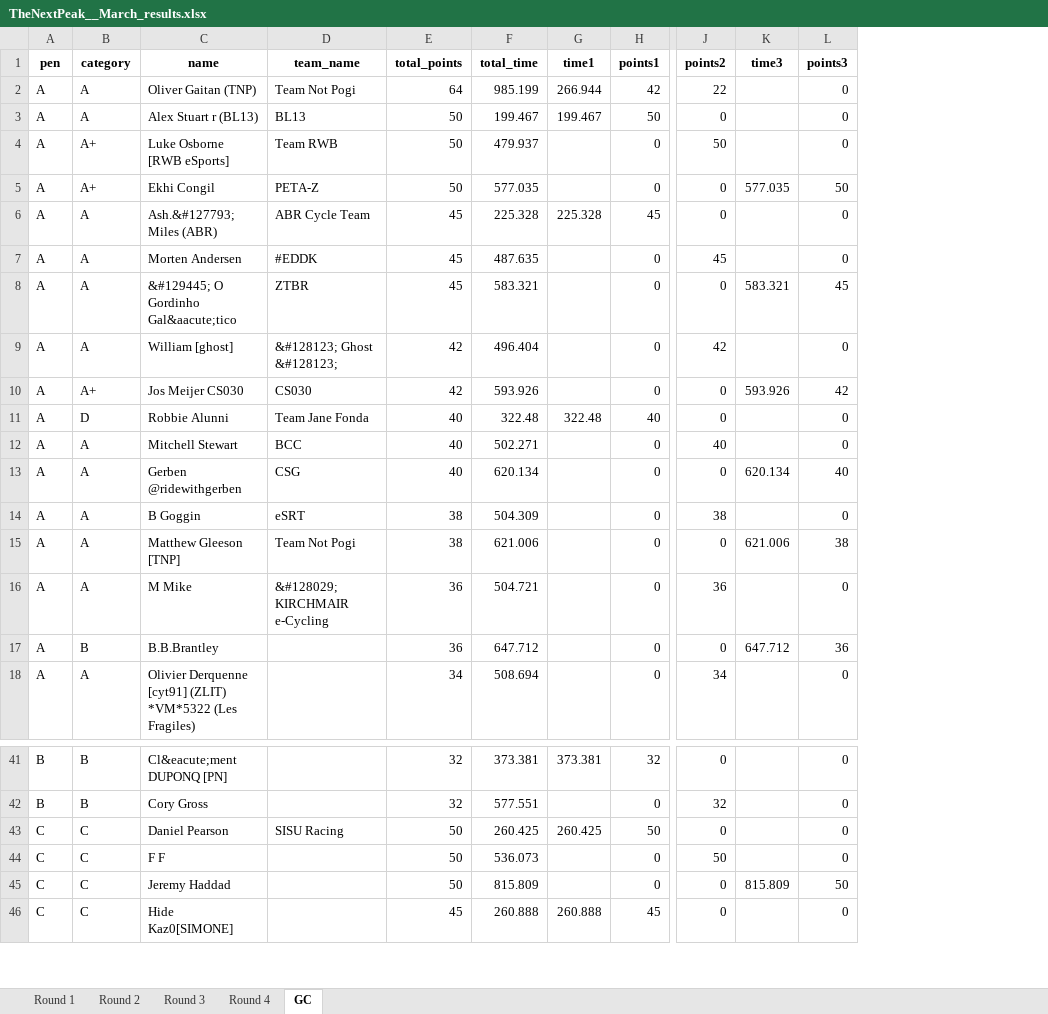
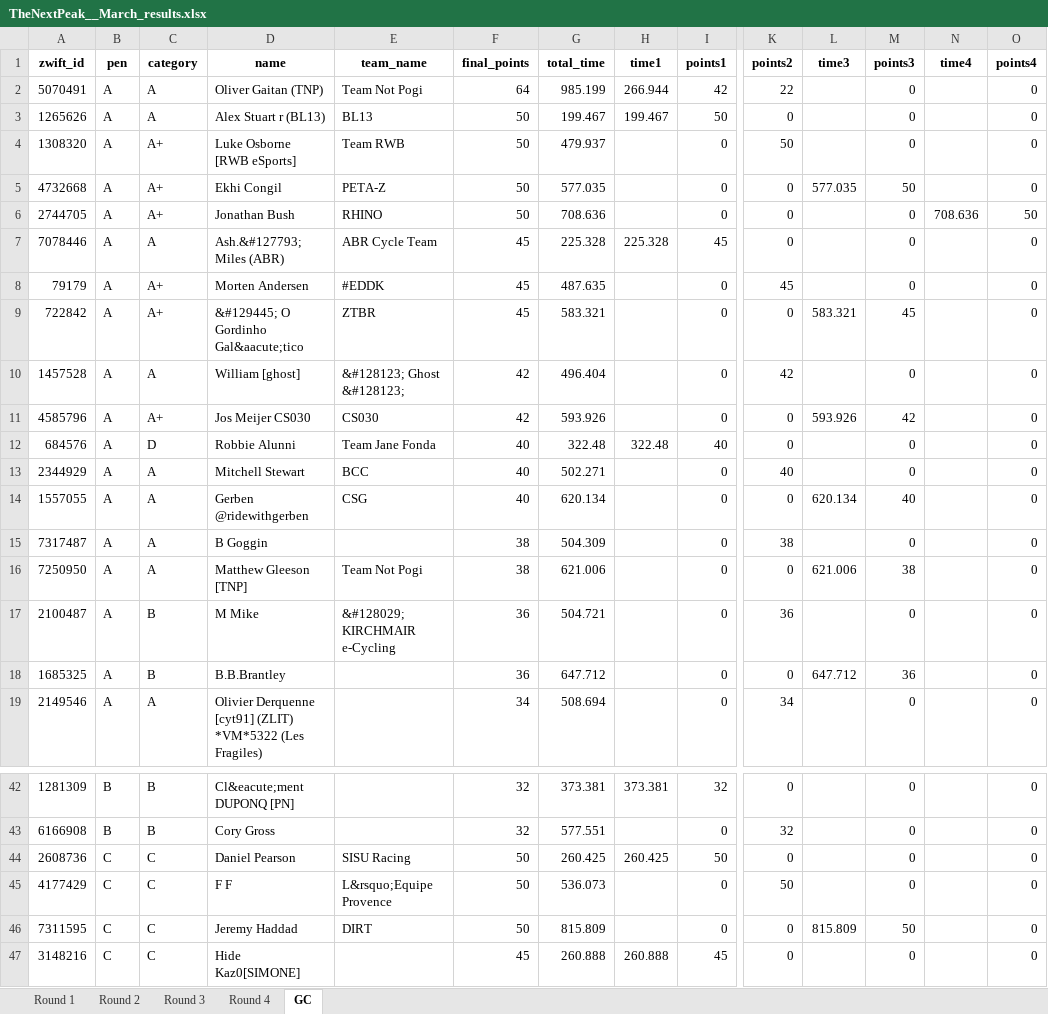
Before and after one commit to gleesonm1/TNP_results, an Excel workbook: TheNextPeak/TheNextPeak__March_results.xlsx, sheet GC, drawn as a sheet; only a part is shown, gaps mark what is left out; values as stored, in another font and other column widths than the file's, no borders; addresses are those after the commit; rows hold the shown columns only; the diff names each change by its address in the sheet, - before the commit and + after, or states it on an @@ line.

```diff
--- a/TheNextPeak/TheNextPeak__March_results.xlsx (sheet GC)
+++ b/TheNextPeak/TheNextPeak__March_results.xlsx (sheet GC)
+column A (zwift_id), rows 2-5: 5070491 | 1265626 | 1308320 | 4732668; rows 7-19: 7078446 | 79179 | 722842 | 1457528 | 4585796 | 684576 | 2344929 | 1557055 | 7317487 | 7250950 | 2100487 | 1685325 | 2149546; rows 42-47: 1281309 | 6166908 | 2608736 | 4177429 | 7311595 | 3148216
+column N (time4), empty
+column O (points4), rows 2-5: all 0; rows 7-19: all 0; rows 42-47: all 0
-F1: total_points
+F1: final_points
+row 6: 2744705 | A | A+ | Jonathan Bush | RHINO | 50 | 708.636 |  | 0 | 0 |  | 0 | 708.636 | 50
-C8:C9 (category): A
+C8:C9 (category): A+
-E15 (team_name): eSRT
+E15 (team_name): (empty)
-C17 (category): A
+C17 (category): B
-E45 (team_name): (empty)
+E45 (team_name): L&rsquo;Equipe Provence
-E46 (team_name): (empty)
+E46 (team_name): DIRT
```
Also changed, not shown: sheet Round 2, sheet Round 3, sheet Round 4, sheet Round 1, 1 other file.
